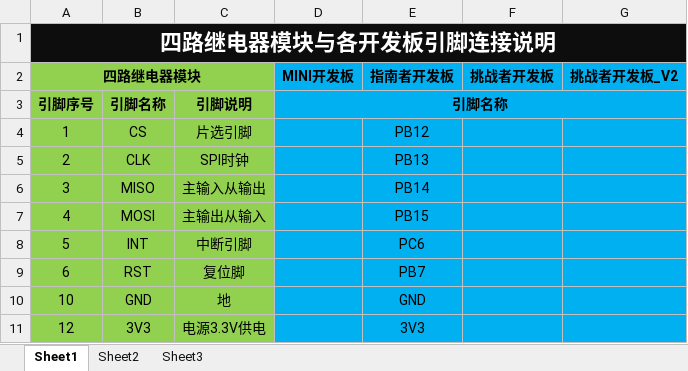
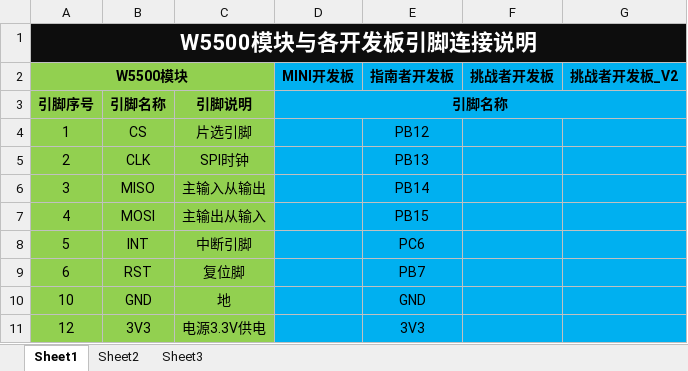
Before and after one commit to Embedfire-misc/ebf_enternet_w5500, an Excel workbook: 野火W5500与各开发板引脚连接说明.xlsx, sheet Sheet1, drawn as a sheet; values as stored, in another font and other column widths than the file's, no borders; the diff names each change by its address in the sheet, - before the commit and + after, or states it on an @@ line.

Commit message:
修改表头名

```diff
--- a/野火W5500与各开发板引脚连接说明.xlsx (sheet Sheet1)
+++ b/野火W5500与各开发板引脚连接说明.xlsx (sheet Sheet1)
-A1 (W5500模块): 四路继电器模块与各开发板引脚连接说明
+A1 (W5500模块): W5500模块与各开发板引脚连接说明
-A2: 四路继电器模块
+A2: W5500模块
```
